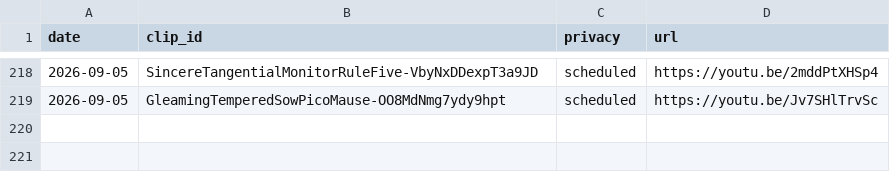
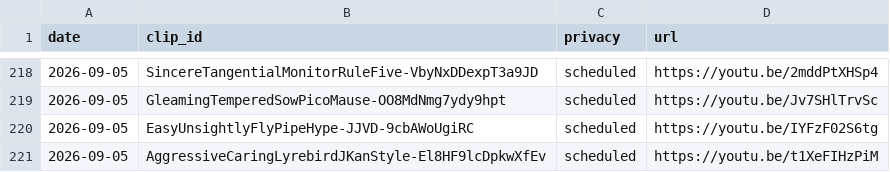
Before and after one commit to chat94534-oss/shorts-twitchclips, a CSV file: logs/history.csv, drawn as a sheet; only a part is shown, gaps mark what is left out; the diff names each change by its address in the sheet, - before the commit and + after, or states it on an @@ line.

```diff
--- a/logs/history.csv
+++ b/logs/history.csv
+row 220: 2026-09-05 | EasyUnsightlyFlyPipeHype-JJVD-9cbAWoUgiRC | scheduled | https://youtu.be/IYFzF02S6tg
+row 221: 2026-09-05 | AggressiveCaringLyrebirdJKanStyle-El8HF9lcDpkwXfEv | scheduled | https://youtu.be/t1XeFIHzPiM
```
Also changed, not shown: 1 other file.
